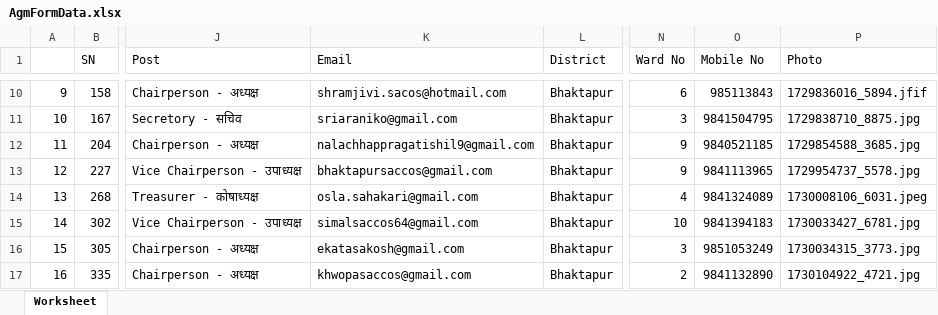
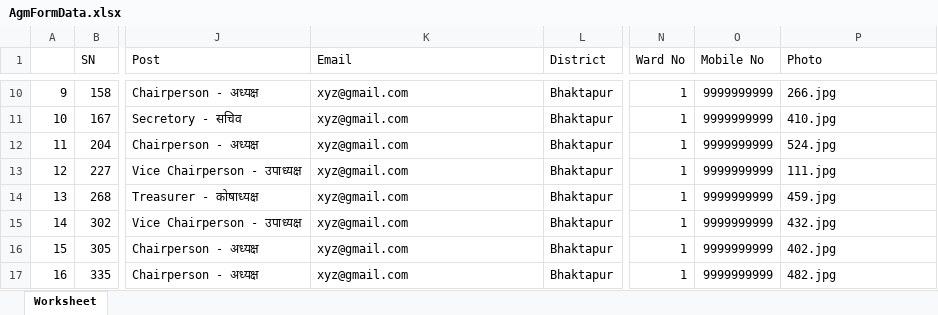
Before and after one commit to sanjiv22/Bagmati_Proscun, an Excel workbook: public/AgmFormData.xlsx, sheet Worksheet, drawn as a sheet; only a part is shown, gaps mark what is left out; values as stored, in another font and other column widths than the file's, no cell formats; charts and pictures not drawn; the diff covers the shown part only; the diff names each change by its address in the sheet, - before the commit and + after, or states it on an @@ line.

Commit message:
added sample data, photo and qr

```diff
--- a/public/AgmFormData.xlsx (sheet Worksheet)
+++ b/public/AgmFormData.xlsx (sheet Worksheet)
-K10 (Email): shramjivi.sacos@hotmail.com
+K10 (Email): xyz@gmail.com
-N10 (Ward No): 6
+N10 (Ward No): 1
-O10 (Mobile No): 985113843
+O10 (Mobile No): 9999999999
-P10 (Photo): 1729836016_5894.jfif
+P10 (Photo): 266.jpg
-K11 (Email): sriaraniko@gmail.com
+K11 (Email): xyz@gmail.com
-N11 (Ward No): 3
+N11 (Ward No): 1
-O11 (Mobile No): 9841504795
+O11 (Mobile No): 9999999999
-P11 (Photo): 1729838710_8875.jpg
+P11 (Photo): 410.jpg
-K12 (Email): nalachhappragatishil9@gmail.com
+K12 (Email): xyz@gmail.com
-N12:N13 (Ward No): 9
+N12:N13 (Ward No): 1
-O12 (Mobile No): 9840521185
+O12 (Mobile No): 9999999999
-P12 (Photo): 1729854588_3685.jpg
+P12 (Photo): 524.jpg
-K13 (Email): bhaktapursaccos@gmail.com
+K13 (Email): xyz@gmail.com
-O13 (Mobile No): 9841113965
+O13 (Mobile No): 9999999999
-P13 (Photo): 1729954737_5578.jpg
+P13 (Photo): 111.jpg
-K14 (Email): osla.sahakari@gmail.com
+K14 (Email): xyz@gmail.com
-N14 (Ward No): 4
+N14 (Ward No): 1
-O14 (Mobile No): 9841324089
+O14 (Mobile No): 9999999999
-P14 (Photo): 1730008106_6031.jpeg
+P14 (Photo): 459.jpg
-K15 (Email): simalsaccos64@gmail.com
+K15 (Email): xyz@gmail.com
-N15 (Ward No): 10
+N15 (Ward No): 1
-O15 (Mobile No): 9841394183
+O15 (Mobile No): 9999999999
-P15 (Photo): 1730033427_6781.jpg
+P15 (Photo): 432.jpg
-K16 (Email): ekatasakosh@gmail.com
+K16 (Email): xyz@gmail.com
-N16 (Ward No): 3
+N16 (Ward No): 1
-O16 (Mobile No): 9851053249
+O16 (Mobile No): 9999999999
-P16 (Photo): 1730034315_3773.jpg
+P16 (Photo): 402.jpg
-K17 (Email): khwopasaccos@gmail.com
+K17 (Email): xyz@gmail.com
-N17 (Ward No): 2
+N17 (Ward No): 1
-O17 (Mobile No): 9841132890
+O17 (Mobile No): 9999999999
-P17 (Photo): 1730104922_4721.jpg
+P17 (Photo): 482.jpg
```
Also changed, not shown: 1769 edited cells elsewhere in this sheet, cell formats, charts or pictures, 6 other files.
